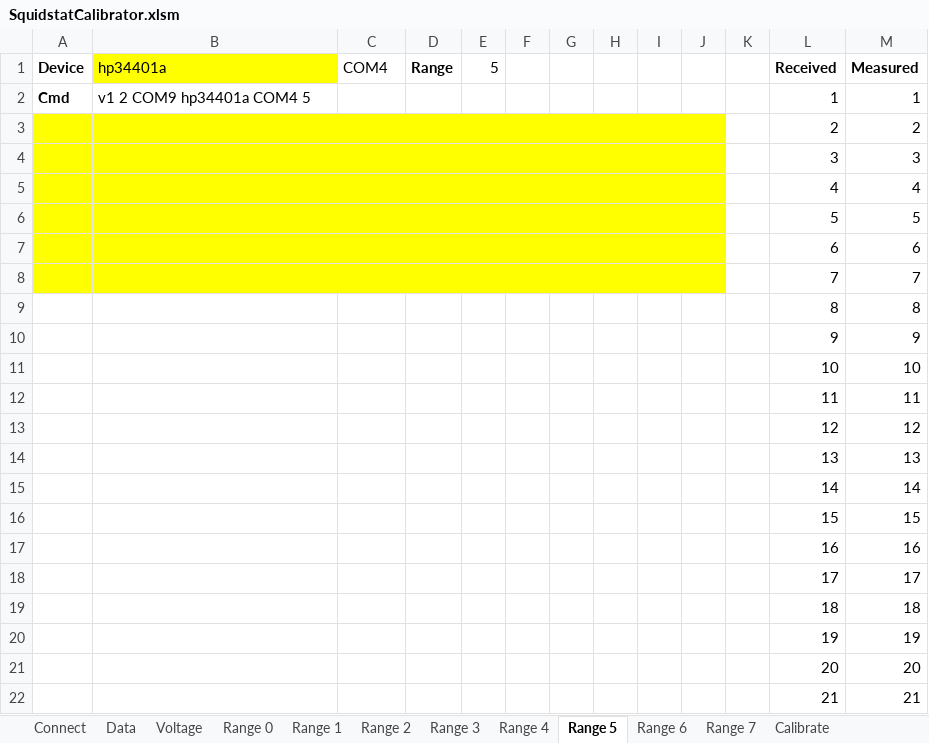
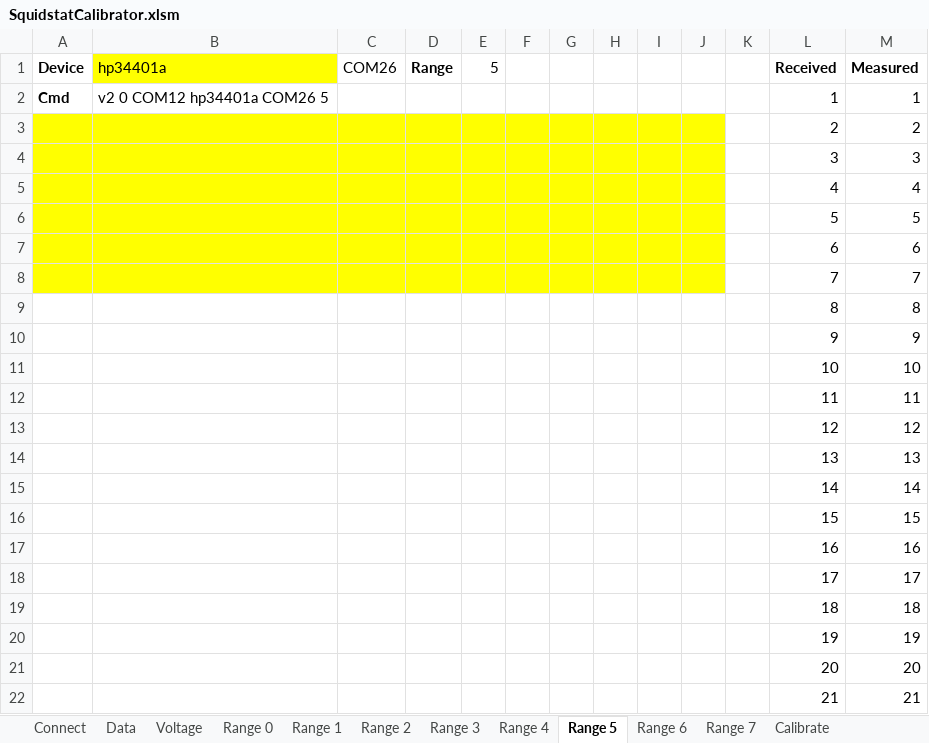
Before and after one commit to greatwallisme/Potentiostat, an Excel workbook: SquidstatCalibrator/SquidstatCalibrator.xlsm, sheet Range 5, drawn as a sheet; values as stored, in another font and other column widths than the file's, no borders; charts and pictures not drawn; the diff names each change by its address in the sheet, - before the commit and + after, or states it on an @@ line.

```diff
--- a/SquidstatCalibrator/SquidstatCalibrator.xlsm (sheet Range 5)
+++ b/SquidstatCalibrator/SquidstatCalibrator.xlsm (sheet Range 5)
-C1: COM4
+C1: COM26
-B2 (hp34401a): v1 2 COM9 hp34401a COM4 5
+B2 (hp34401a): v2 0 COM12 hp34401a COM26 5
```
Also changed, not shown: sheet Data, sheet Voltage, sheet Calibrate, sheet Range 0, sheet Range 1, sheet Range 3, 7 more sheets, charts or pictures, 3 other files.
